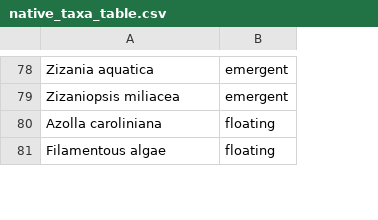
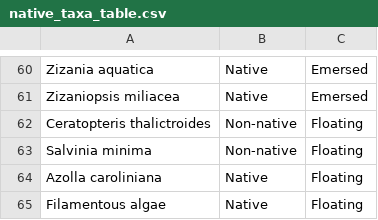
Before and after one commit to aekendig/long-term-aquatic-datasets, a CSV file: output/native_taxa_table.csv, drawn as a sheet; only a part is shown, gaps mark what is left out; removed rows and columns are numbered as before the commit, all else as after; the diff covers the shown part only; the diff names each change by its address in the sheet, - before the commit and + after, or states it on an @@ line.

```diff
--- a/output/native_taxa_table.csv
+++ b/output/native_taxa_table.csv
-column B, rows 78-81: emergent | emergent | floating | floating
+column B, rows 60-61: Native | Native; rows 64-65: Native | Native
+column C, rows 60-61: Emersed | Emersed; rows 64-65: Floating | Floating
+row 62: Ceratopteris thalictroides | Non-native | Floating
+row 63: Salvinia minima | Non-native | Floating
```
Also changed, not shown: 12 added rows, 18 moved rows and 8 edited cells elsewhere in this file, 3 other files.
